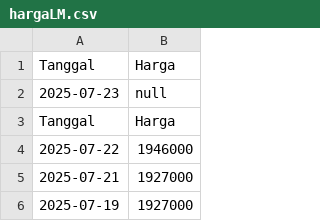
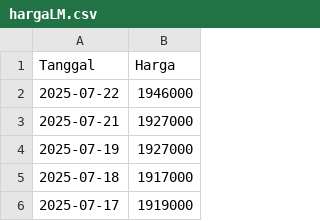
Before and after one commit to dedychristian-deploy/emas-api-antam-dedy, a CSV file: hargaLM.csv, drawn as a sheet; only a part is shown; the shorter side is filled out with more unchanged rows.

Commit message:
Update hargaLM.csv

```diff
--- a/hargaLM.csv
+++ b/hargaLM.csv
@@ -1,4 +1,2 @@
 Tanggal,Harga
-2025-07-23,null
-Tanggal,Harga
 2025-07-22,1946000
```
